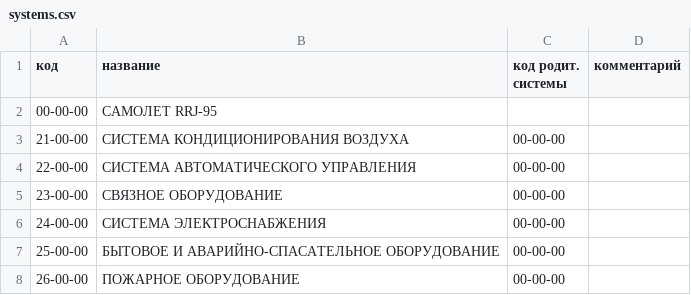
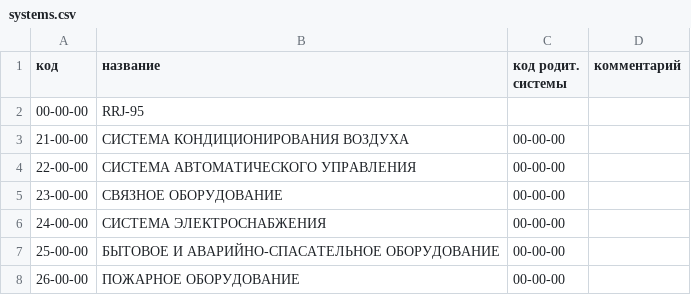
Before and after one commit to Altair-AI/avia-back, a CSV file: resources/csv/systems.csv, drawn as a sheet; only a part is shown.

Commit message:
Minor fixed systems.csv

```diff
--- a/resources/csv/systems.csv
+++ b/resources/csv/systems.csv
@@ -1,3 +1,3 @@
 код;название;код родит. системы;комментарий
-00-00-00;САМОЛЕТ RRJ-95;;
+00-00-00;RRJ-95;;
 21-00-00;СИСТЕМА КОНДИЦИОНИРОВАНИЯ ВОЗДУХА;00-00-00;
```
